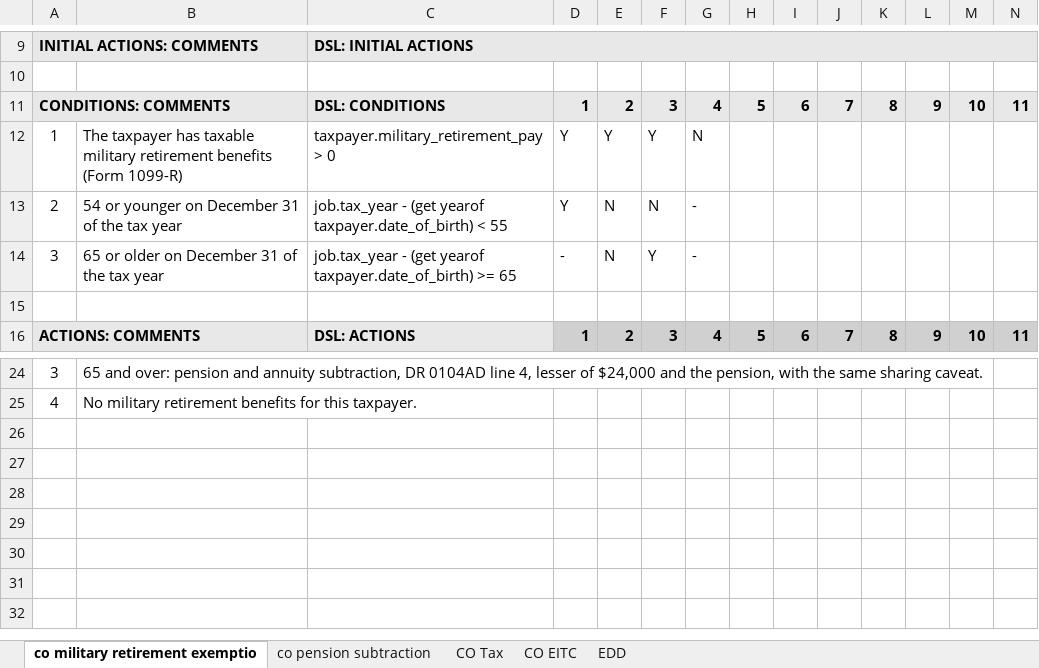
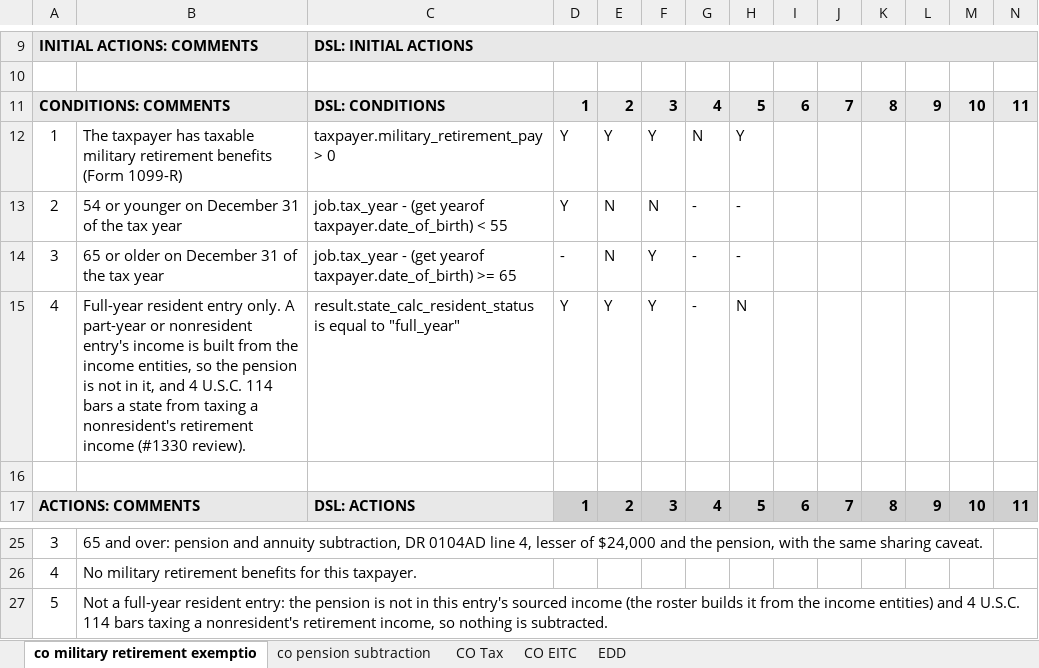
Before and after one commit to DTRules/DTRules, an Excel workbook: sampleprojects/TaxReturn/excel/states/CO.xlsx, sheet co military retirement exemptio, drawn as a sheet; only a part is shown, gaps mark what is left out; values as stored, in another font and other column widths than the file's, no borders; rows hold the shown columns only; the diff names each change by its address in the sheet, - before the commit and + after, or states it on an @@ line.

```diff
--- a/sampleprojects/TaxReturn/excel/states/CO.xlsx (sheet co military retirement exemptio)
+++ b/sampleprojects/TaxReturn/excel/states/CO.xlsx (sheet co military retirement exemptio)
-H12: (empty)
+H12: Y
-H13:H14: (empty)
+H13:H14: -
+row 15: 4 | Full-year resident entry only. A part-year or nonresident entry's income is built from the income entities, so the pension is not in it, and 4 U.S.C. 114 bars a state from taxing a nonresident's retirement income (#1330 review). | result.state_calc_resident_status is equal to "full_year" | Y | Y | Y | - | N
+row 27: 5 | Not a full-year resident entry: the pension is not in this entry's sourced income (the roster builds it from the income entities) and 4 U.S.C. 114 bars taxing a nonresident's retirement income, so nothing is subtracted.
```
Also changed, not shown: sampleprojects/TaxReturn/excel/states/DE.xlsx, sampleprojects/TaxReturn/excel/states/ID.xlsx, 37 other files.
